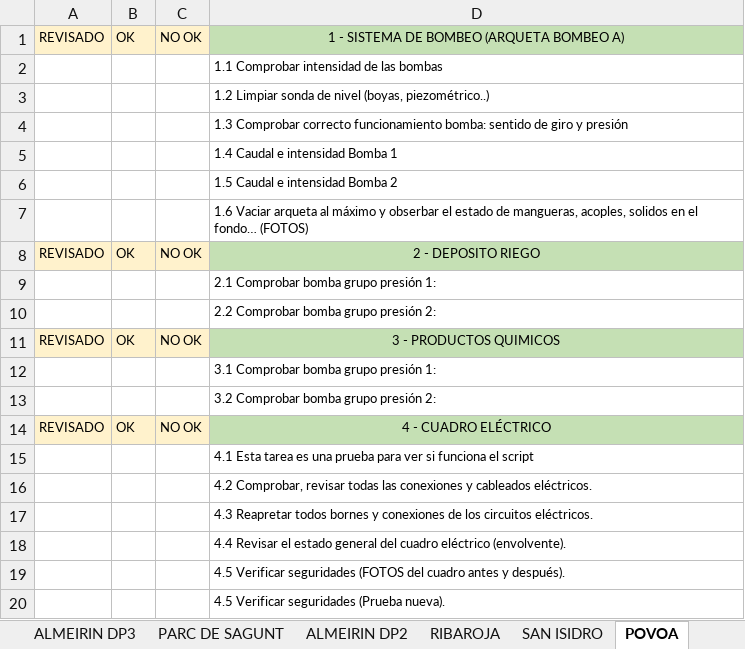
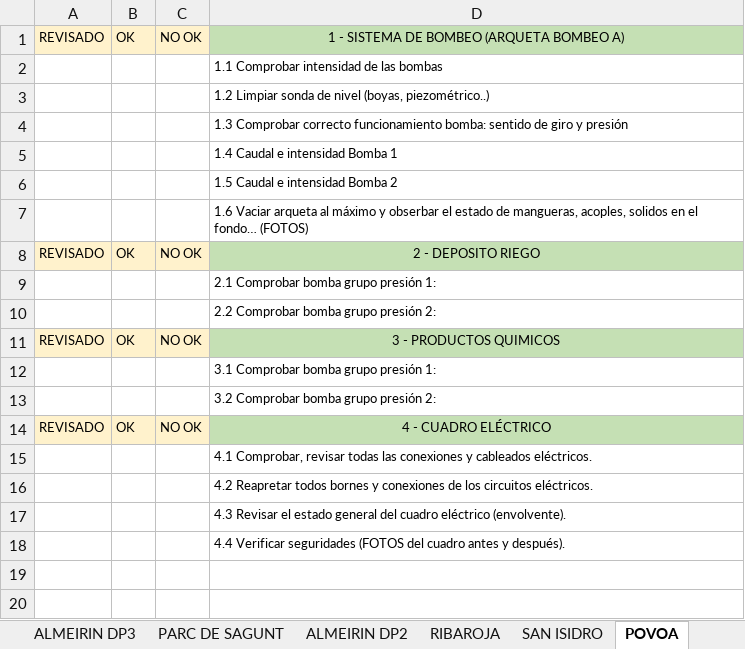
Before and after one commit to GtmTotal/Practica, an Excel workbook: apiService/Plantilla-modelo.xlsx, sheet POVOA, drawn as a sheet; values as stored, in another font and other column widths than the file's, no borders; the diff names each change by its address in the sheet, - before the commit and + after, or states it on an @@ line.

```diff
--- a/apiService/Plantilla-modelo.xlsx (sheet POVOA)
+++ b/apiService/Plantilla-modelo.xlsx (sheet POVOA)
-D15: 4.1 Esta tarea es una prueba para ver si funciona el script
+D15: 4.1 Comprobar, revisar todas las conexiones y cableados eléctricos.
-D16: 4.2 Comprobar, revisar todas las conexiones y cableados eléctricos.
+D16: 4.2 Reapretar todos bornes y conexiones de los circuitos eléctricos.
-D17: 4.3 Reapretar todos bornes y conexiones de los circuitos eléctricos.
+D17: 4.3 Revisar el estado general del cuadro eléctrico (envolvente).
-D18: 4.4 Revisar el estado general del cuadro eléctrico (envolvente).
+D18: 4.4 Verificar seguridades (FOTOS del cuadro antes y después).
-row 19:  |  |  | 4.5 Verificar seguridades (FOTOS del cuadro antes y después).
-row 20:  |  |  | 4.5 Verificar seguridades (Prueba nueva).
```
Also changed, not shown: sheet VILLADANGOS, 8 other files.
